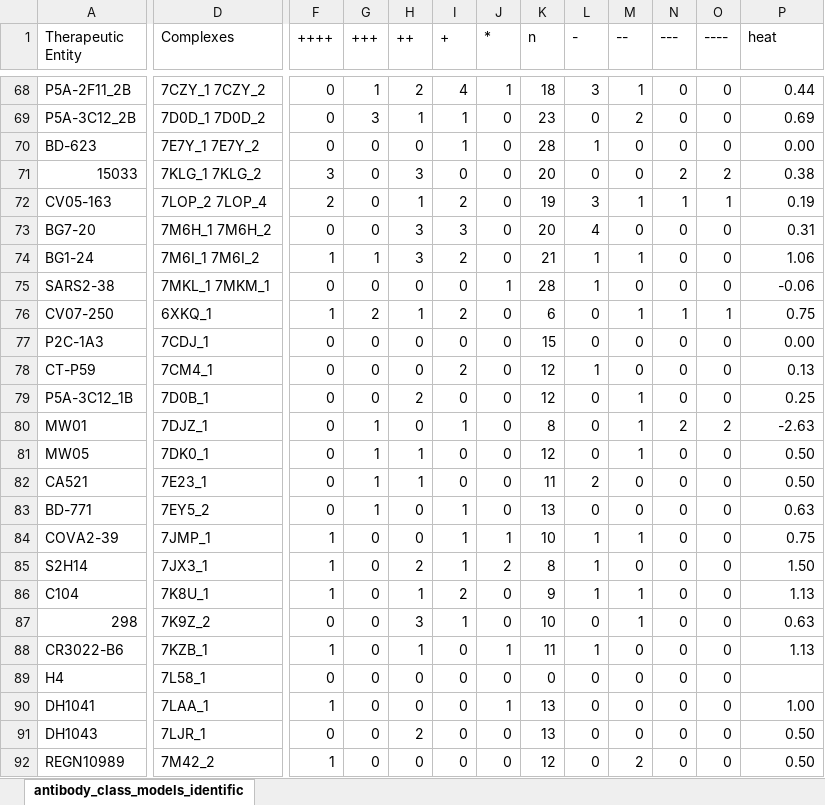
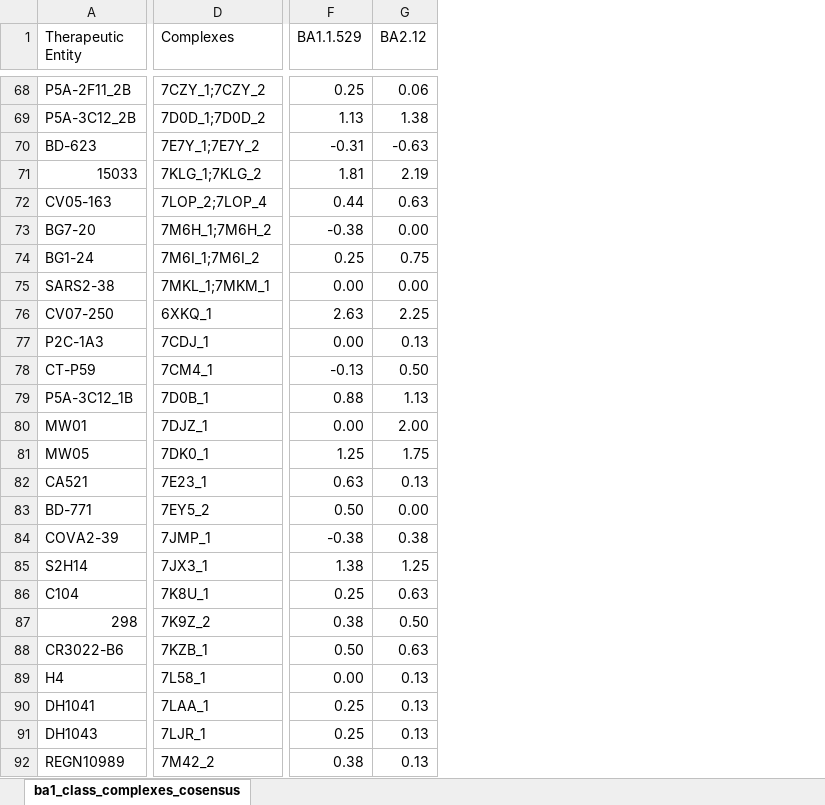
Before and after one commit to sagark101/omicron_models, an Excel workbook: TE_class_complexes_consensus.xlsx, sheet ba1_class_complexes_cosensus, drawn as a sheet; only a part is shown, gaps mark what is left out; values as stored, in another font and other column widths than the file's, no cell formats; conditional formats not drawn; removed rows and columns are numbered as before the commit, all else as after; the diff covers the shown part only; the diff names each change by its address in the sheet, - before the commit and + after, or states it on an @@ line.

```diff
--- a/TE_class_complexes_consensus.xlsx (sheet ba1_class_complexes_cosensus)
+++ b/TE_class_complexes_consensus.xlsx (sheet ba1_class_complexes_cosensus)
-sheet tab: antibody_class_models_identific
+sheet tab: ba1_class_complexes_cosensus
-column F (++++), rows 68-92: 0 | 0 | 0 | 3 | 2 | 0 | 1 | 0 | 1 | 0 | 0 | 0 | 0 | 0 | 0 | 0 | 1 | 1 | 1 | 0 | 1 | 0 | 1 | 0 | 1
-column G (+++), rows 68-92: 1 | 3 | 0 | 0 | 0 | 0 | 1 | 0 | 2 | 0 | 0 | 0 | 1 | 1 | 1 | 1 | 0 | 0 | 0 | 0 | 0 | 0 | 0 | 0 | 0
-column H (++), rows 68-92: 2 | 1 | 0 | 3 | 1 | 3 | 3 | 0 | 1 | 0 | 0 | 2 | 0 | 1 | 1 | 0 | 0 | 2 | 1 | 3 | 1 | 0 | 0 | 2 | 0
-column I (+), rows 68-92: 4 | 1 | 1 | 0 | 2 | 3 | 2 | 0 | 2 | 0 | 2 | 0 | 1 | 0 | 0 | 1 | 1 | 1 | 2 | 1 | 0 | 0 | 0 | 0 | 0
-column J (*), rows 68-92: 1 | 0 | 0 | 0 | 0 | 0 | 0 | 1 | 0 | 0 | 0 | 0 | 0 | 0 | 0 | 0 | 1 | 2 | 0 | 0 | 1 | 0 | 1 | 0 | 0
-column K (n), rows 68-92: 18 | 23 | 28 | 20 | 19 | 20 | 21 | 28 | 6 | 15 | 12 | 12 | 8 | 12 | 11 | 13 | 10 | 8 | 9 | 10 | 11 | 0 | 13 | 13 | 12
-column L (-), rows 68-92: 3 | 0 | 1 | 0 | 3 | 4 | 1 | 1 | 0 | 0 | 1 | 0 | 0 | 0 | 2 | 0 | 1 | 1 | 1 | 0 | 1 | 0 | 0 | 0 | 0
-column M (--), rows 68-92: 1 | 2 | 0 | 0 | 1 | 0 | 1 | 0 | 1 | 0 | 0 | 1 | 1 | 1 | 0 | 0 | 1 | 0 | 1 | 1 | 0 | 0 | 0 | 0 | 2
-column N (---), rows 68-92: 0 | 0 | 0 | 2 | 1 | 0 | 0 | 0 | 1 | 0 | 0 | 0 | 2 | 0 | 0 | 0 | 0 | 0 | 0 | 0 | 0 | 0 | 0 | 0 | 0
-column O (----), rows 68-92: 0 | 0 | 0 | 2 | 1 | 0 | 0 | 0 | 1 | 0 | 0 | 0 | 2 | 0 | 0 | 0 | 0 | 0 | 0 | 0 | 0 | 0 | 0 | 0 | 0
+column G (BA2.12), rows 68-92: 0.06 | 1.38 | -0.63 | 2.19 | 0.63 | 0.00 | 0.75 | 0.00 | 2.25 | 0.13 | 0.50 | 1.13 | 2.00 | 1.75 | 0.13 | 0.00 | 0.38 | 1.25 | 0.63 | 0.50 | 0.63 | 0.13 | 0.13 | 0.13 | 0.13
-F1: heat
+F1: BA1.1.529
-D68 (Complexes): 7CZY_1 7CZY_2
+D68 (Complexes): 7CZY_1;7CZY_2
-F68 (BA1.1.529): 0.44
+F68 (BA1.1.529): 0.25
-D69 (Complexes): 7D0D_1 7D0D_2
+D69 (Complexes): 7D0D_1;7D0D_2
-F69 (BA1.1.529): 0.69
+F69 (BA1.1.529): 1.13
-D70 (Complexes): 7E7Y_1 7E7Y_2
+D70 (Complexes): 7E7Y_1;7E7Y_2
-F70 (BA1.1.529): 0.00
+F70 (BA1.1.529): -0.31
-D71 (Complexes): 7KLG_1 7KLG_2
+D71 (Complexes): 7KLG_1;7KLG_2
-F71 (BA1.1.529): 0.38
+F71 (BA1.1.529): 1.81
-D72 (Complexes): 7LOP_2 7LOP_4
+D72 (Complexes): 7LOP_2;7LOP_4
-F72 (BA1.1.529): 0.19
+F72 (BA1.1.529): 0.44
-D73 (Complexes): 7M6H_1 7M6H_2
+D73 (Complexes): 7M6H_1;7M6H_2
-F73 (BA1.1.529): 0.31
+F73 (BA1.1.529): -0.38
-D74 (Complexes): 7M6I_1 7M6I_2
+D74 (Complexes): 7M6I_1;7M6I_2
-F74 (BA1.1.529): 1.06
+F74 (BA1.1.529): 0.25
-D75 (Complexes): 7MKL_1 7MKM_1
+D75 (Complexes): 7MKL_1;7MKM_1
-F75 (BA1.1.529): -0.06
+F75 (BA1.1.529): 0.00
-F76 (BA1.1.529): 0.75
+F76 (BA1.1.529): 2.63
-F78 (BA1.1.529): 0.13
+F78 (BA1.1.529): -0.13
-F79 (BA1.1.529): 0.25
+F79 (BA1.1.529): 0.88
-F80 (BA1.1.529): -2.63
+F80 (BA1.1.529): 0.00
-F81 (BA1.1.529): 0.50
+F81 (BA1.1.529): 1.25
-F82 (BA1.1.529): 0.50
+F82 (BA1.1.529): 0.63
-F83 (BA1.1.529): 0.63
+F83 (BA1.1.529): 0.50
-F84 (BA1.1.529): 0.75
+F84 (BA1.1.529): -0.38
-F85 (BA1.1.529): 1.50
+F85 (BA1.1.529): 1.38
-F86 (BA1.1.529): 1.13
+F86 (BA1.1.529): 0.25
-F87 (BA1.1.529): 0.63
+F87 (BA1.1.529): 0.38
-F88 (BA1.1.529): 1.13
+F88 (BA1.1.529): 0.50
-F89 (BA1.1.529): (empty)
+F89 (BA1.1.529): 0.00
-F90 (BA1.1.529): 1.00
+F90 (BA1.1.529): 0.25
-F91 (BA1.1.529): 0.50
+F91 (BA1.1.529): 0.25
-F92 (BA1.1.529): 0.50
+F92 (BA1.1.529): 0.38
```
Also changed, not shown: 1 added column and 441 edited cells elsewhere in this sheet, cell formats, TE_consensus_by_complex.xlsx, 9 other files.
